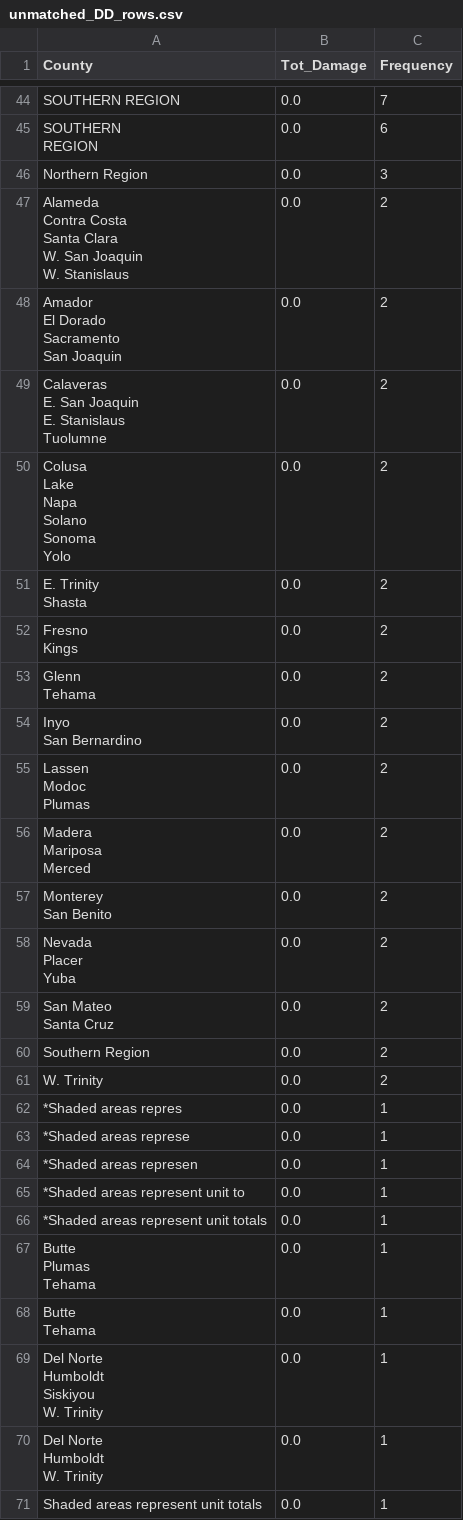
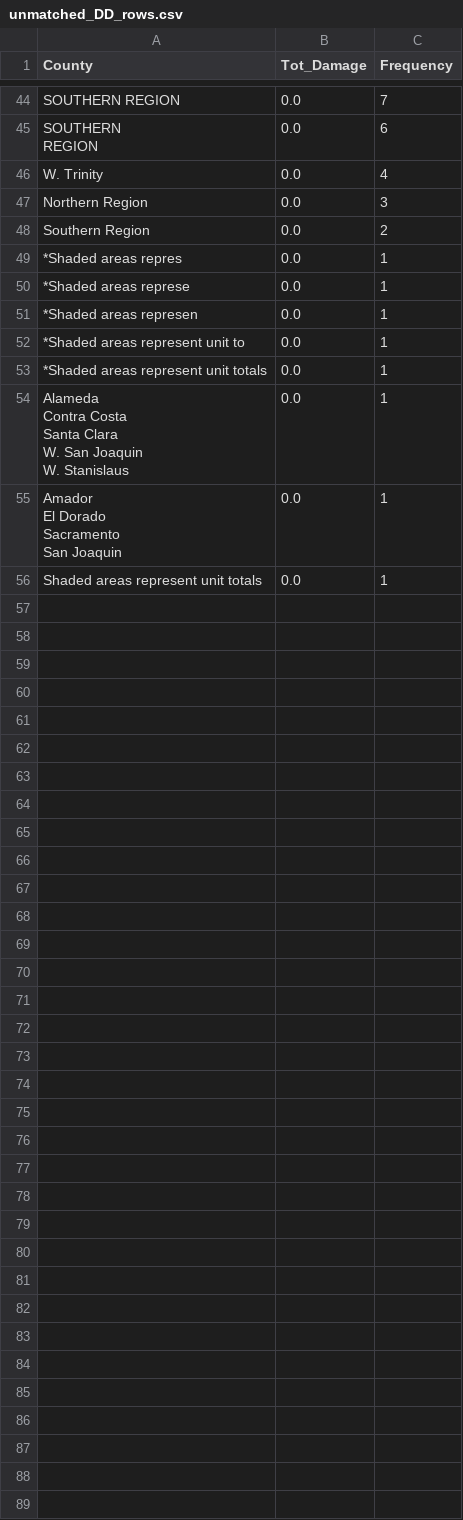
Before and after one commit to LegallyNotBlonde/Fire-Analysis, a CSV file: Outputs/unmatched_DD_rows.csv, drawn as a sheet; only a part is shown, gaps mark what is left out; the diff covers the shown part only.

```diff
--- a/Outputs/unmatched_DD_rows.csv
+++ b/Outputs/unmatched_DD_rows.csv
@@ -61,45 +61,5 @@ SOUTHERN REGION,0.0,7
 REGION",0.0,6
+W. Trinity,0.0,4
 Northern Region,0.0,3
-"Alameda
-Contra Costa
-Santa Clara
-W. San Joaquin
-W. Stanislaus",0.0,2
-"Amador
-El Dorado
-Sacramento
-San Joaquin",0.0,2
-"Calaveras
-E. San Joaquin
-E. Stanislaus
-Tuolumne",0.0,2
-"Colusa
-Lake
-Napa
-Solano
-Sonoma
-Yolo",0.0,2
-"E. Trinity
-Shasta",0.0,2
-"Fresno
-Kings",0.0,2
-"Glenn
-Tehama",0.0,2
-"Inyo
-San Bernardino",0.0,2
-"Lassen
-Modoc
-Plumas",0.0,2
-"Madera
-Mariposa
-Merced",0.0,2
-"Monterey
-San Benito",0.0,2
-"Nevada
-Placer
-Yuba",0.0,2
-"San Mateo
-Santa Cruz",0.0,2
 Southern Region,0.0,2
-W. Trinity,0.0,2
 *Shaded areas repres,0.0,1
@@ -109,14 +69,11 @@ W. Trinity,0.0,2
 *Shaded areas represent unit totals,0.0,1
-"Butte
-Plumas
-Tehama",0.0,1
-"Butte
-Tehama",0.0,1
-"Del Norte
-Humboldt
-Siskiyou
-W. Trinity",0.0,1
-"Del Norte
-Humboldt
-W. Trinity",0.0,1
+"Alameda
+Contra Costa
+Santa Clara
+W. San Joaquin
+W. Stanislaus",0.0,1
+"Amador
+El Dorado
+Sacramento
+San Joaquin",0.0,1
 Shaded areas represent unit totals,0.0,1
```
Also changed, not shown: 3 added rows, 3 removed rows and 4 edited cells elsewhere in this file, Outputs/extracted_data.csv, 1 other file.
